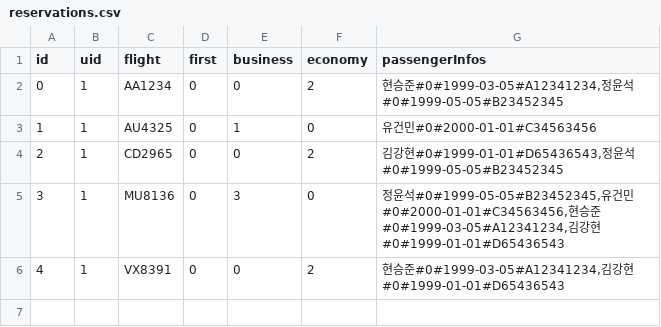
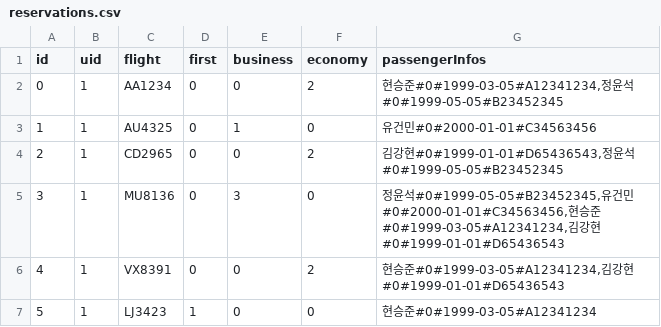
Before and after one commit to seungjoonH/KoreanAir, a CSV file: database/reservations.csv, drawn as a sheet.

```diff
--- a/database/reservations.csv
+++ b/database/reservations.csv
@@ -6 +6,2 @@ id;uid;flight;first;business;economy;passengerInfos
 4;1;VX8391;0;0;2;현승준#0#1999-03-05#A12341234,김강현#0#1999-01-01#D65436543
+5;1;LJ3423;1;0;0;현승준#0#1999-03-05#A12341234
```
Also changed, not shown: database/airplanes.csv, database/flights.csv, 27 other files.
